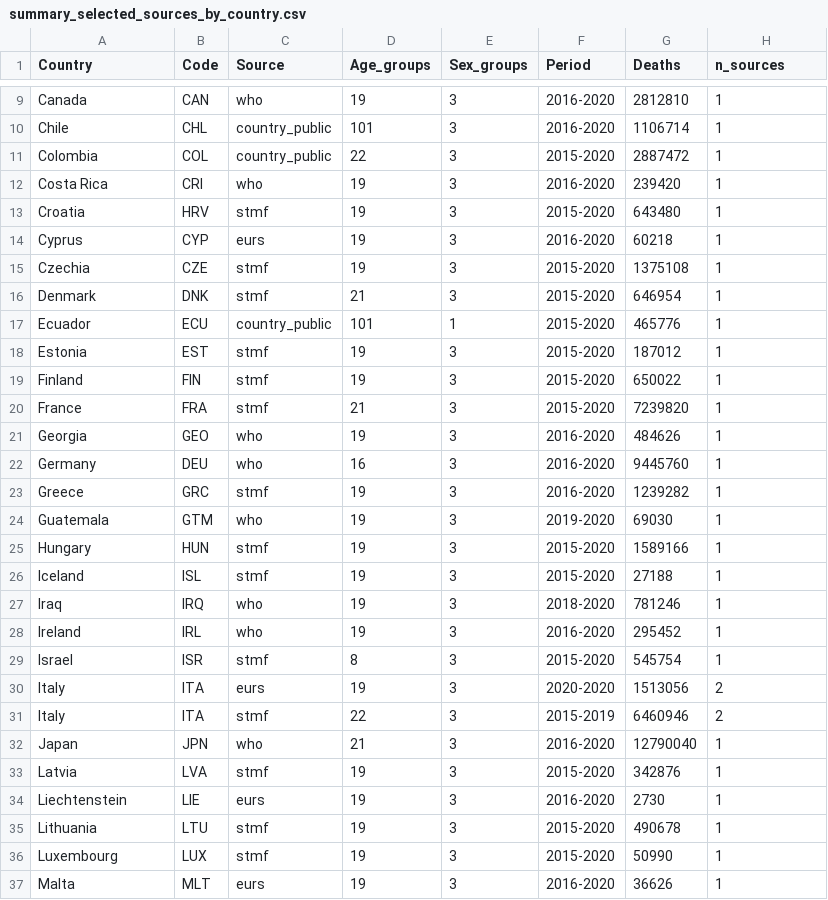
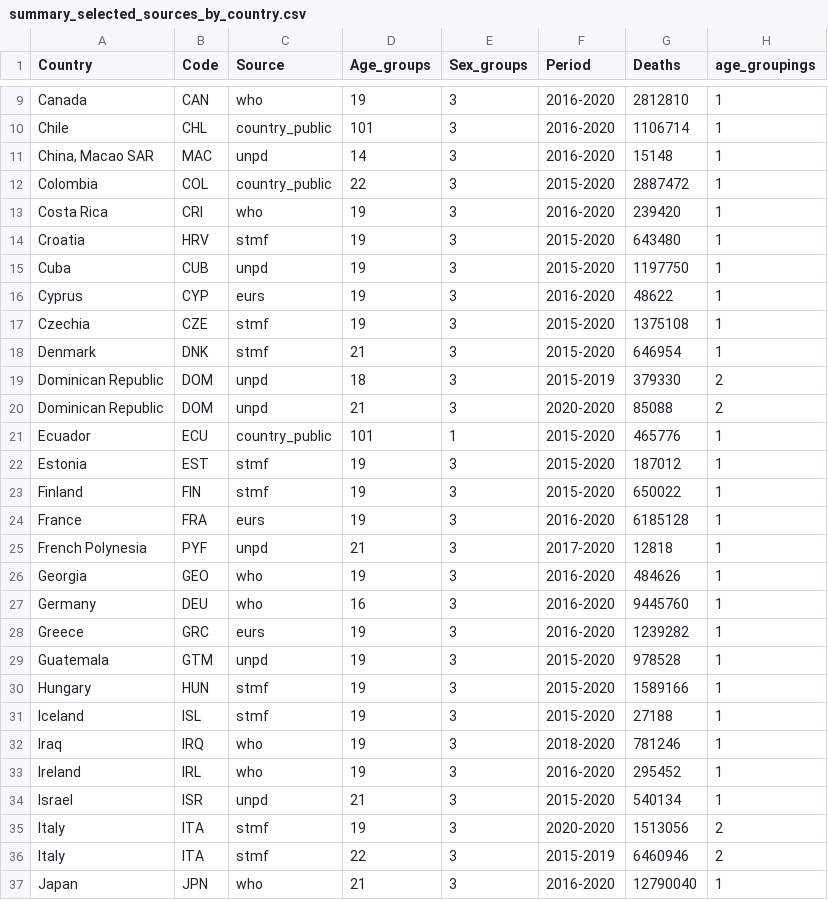
Before and after one commit to kikeacosta/TAG_patterns, a CSV file: Output/summary_selected_sources_by_country.csv, drawn as a sheet; only a part is shown, gaps mark what is left out; the shorter side is filled out with more unchanged rows; the diff covers the shown part only.

```diff
--- a/Output/summary_selected_sources_by_country.csv
+++ b/Output/summary_selected_sources_by_country.csv
@@ -1 +1 @@
-Country,Code,Source,Age_groups,Sex_groups,Period,Deaths,n_sources
+Country,Code,Source,Age_groups,Sex_groups,Period,Deaths,age_groupings
@@ -10,2 +10,3 @@ Canada,CAN,who,19,3,2016-2020,2812810,1
 Chile,CHL,country_public,101,3,2016-2020,1106714,1
+"China, Macao SAR",MAC,unpd,14,3,2016-2020,15148,1
 Colombia,COL,country_public,22,3,2015-2020,2887472,1
@@ -13,5 +14,8 @@ Costa Rica,CRI,who,19,3,2016-2020,239420,1
 Croatia,HRV,stmf,19,3,2015-2020,643480,1
-Cyprus,CYP,eurs,19,3,2016-2020,60218,1
+Cuba,CUB,unpd,19,3,2015-2020,1197750,1
+Cyprus,CYP,eurs,19,3,2016-2020,48622,1
 Czechia,CZE,stmf,19,3,2015-2020,1375108,1
 Denmark,DNK,stmf,21,3,2015-2020,646954,1
+Dominican Republic,DOM,unpd,18,3,2015-2019,379330,2
+Dominican Republic,DOM,unpd,21,3,2020-2020,85088,2
 Ecuador,ECU,country_public,101,1,2015-2020,465776,1
@@ -19,7 +23,8 @@ Estonia,EST,stmf,19,3,2015-2020,187012,1
 Finland,FIN,stmf,19,3,2015-2020,650022,1
-France,FRA,stmf,21,3,2015-2020,7239820,1
+France,FRA,eurs,19,3,2016-2020,6185128,1
+French Polynesia,PYF,unpd,21,3,2017-2020,12818,1
 Georgia,GEO,who,19,3,2016-2020,484626,1
 Germany,DEU,who,16,3,2016-2020,9445760,1
-Greece,GRC,stmf,19,3,2016-2020,1239282,1
-Guatemala,GTM,who,19,3,2019-2020,69030,1
+Greece,GRC,eurs,19,3,2016-2020,1239282,1
+Guatemala,GTM,unpd,19,3,2015-2020,978528,1
 Hungary,HUN,stmf,19,3,2015-2020,1589166,1
@@ -28,4 +33,4 @@ Iraq,IRQ,who,19,3,2018-2020,781246,1
 Ireland,IRL,who,19,3,2016-2020,295452,1
-Israel,ISR,stmf,8,3,2015-2020,545754,1
-Italy,ITA,eurs,19,3,2020-2020,1513056,2
+Israel,ISR,unpd,21,3,2015-2020,540134,1
+Italy,ITA,stmf,19,3,2020-2020,1513056,2
 Italy,ITA,stmf,22,3,2015-2019,6460946,2
```
Also changed, not shown: 5 added rows and 8 edited cells elsewhere in this file, Output/summary_all_sources_by_country.csv, 5 other files.
